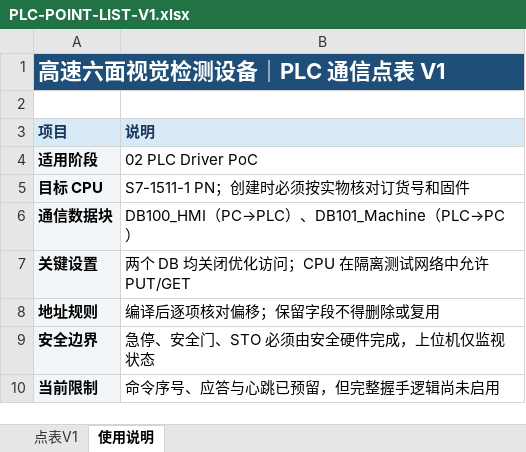
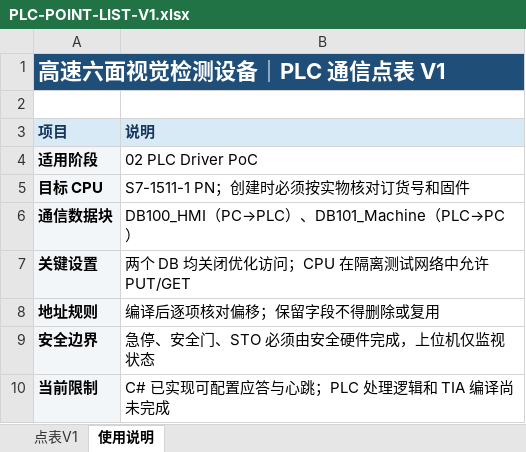
Before and after one commit to lsiswin/HighSpeedSixSideInspection, an Excel workbook: outputs/2026-08-23-tia-v18-point-list-v1/PLC-POINT-LIST-V1.xlsx, sheet 使用说明, drawn as a sheet; values as stored, in another font and other column widths than the file's, no borders; the diff names each change by its address in the sheet, - before the commit and + after, or states it on an @@ line.

```diff
--- a/outputs/2026-08-23-tia-v18-point-list-v1/PLC-POINT-LIST-V1.xlsx (sheet 使用说明)
+++ b/outputs/2026-08-23-tia-v18-point-list-v1/PLC-POINT-LIST-V1.xlsx (sheet 使用说明)
-B10 (说明): 命令序号、应答与心跳已预留，但完整握手逻辑尚未启用
+B10 (说明): C# 已实现可配置应答与心跳；PLC 处理逻辑和 TIA 编译尚未完成
```
Also changed, not shown: sheet 点表V1, 14 other files.
